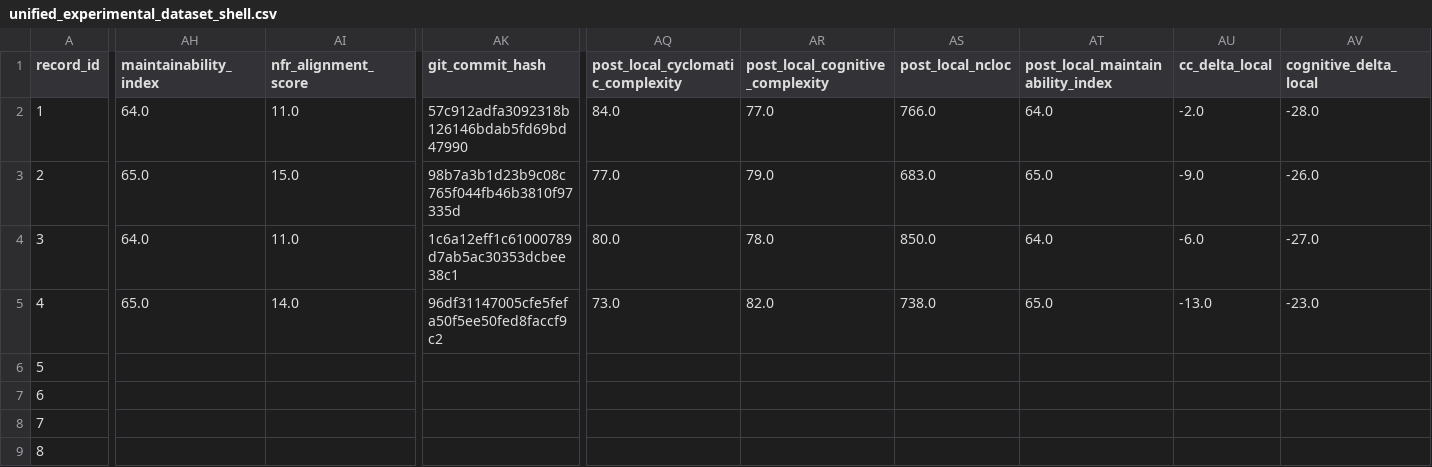
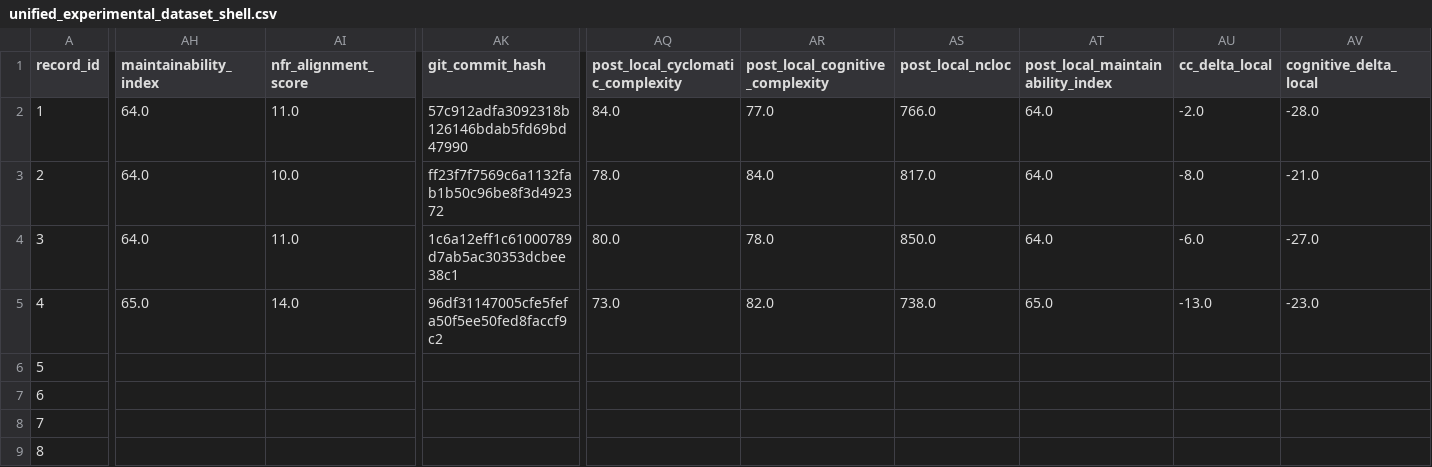
Before and after one commit to dhillii/reducing-technical-debt-praxis-experiment, a CSV file: data/unified_experimental_dataset_shell.csv, drawn as a sheet; only a part is shown, gaps mark what is left out; the diff covers the shown part only; the diff names each change by its address in the sheet, - before the commit and + after, or states it on an @@ line.

Commit message:
File 0004 | Ghost | baseline | Run 3
Commit metadata (YAML-style header):
---
record_id: 3
file_id: 4
project_name: Ghost
file_name: newsletter-detail-modal.tsx
condition: baseline
run_number: 3
llm_model: claude-sonnet-4-6
llm_temperature: 0.0
prompt_tokens: 9531
completion_tokens: 11432
total_tokens: 20963
timestamp: 2026-03-22T02:42:01.626767Z
---

Refactored code for newsletter-detail-modal.tsx addressing SonarCloud issues.
Pre-refactoring CC: 140

Code path: conditions/baseline/file_0004/run_3.js

```diff
--- a/data/unified_experimental_dataset_shell.csv
+++ b/data/unified_experimental_dataset_shell.csv
-AH3 (maintainability_index): 65.0
+AH3 (maintainability_index): 64.0
-AI3 (nfr_alignment_score): 15.0
+AI3 (nfr_alignment_score): 10.0
-AK3 (git_commit_hash): 98b7a3b1d23b9c08c765f044fb46b3810f97335d
+AK3 (git_commit_hash): ff23f7f7569c6a1132fab1b50c96be8f3d492372
-AQ3 (post_local_cyclomatic_complexity): 77.0
+AQ3 (post_local_cyclomatic_complexity): 78.0
-AR3 (post_local_cognitive_complexity): 79.0
+AR3 (post_local_cognitive_complexity): 84.0
-AS3 (post_local_ncloc): 683.0
+AS3 (post_local_ncloc): 817.0
-AT3 (post_local_maintainability_index): 65.0
+AT3 (post_local_maintainability_index): 64.0
-AU3 (cc_delta_local): -9.0
+AU3 (cc_delta_local): -8.0
-AV3 (cognitive_delta_local): -26.0
+AV3 (cognitive_delta_local): -21.0
```
Also changed, not shown: 2 edited cells elsewhere in this file, 1 other file.
